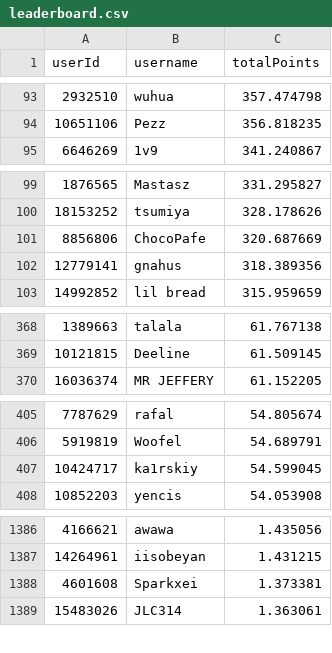
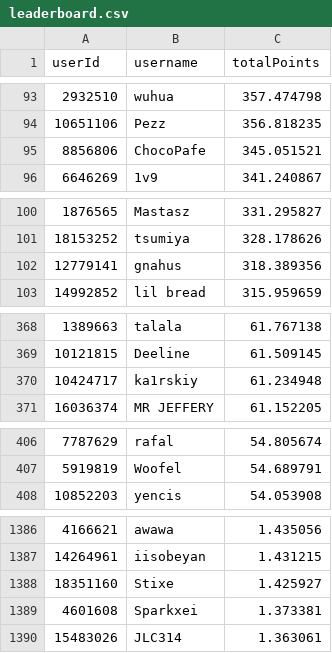
Before and after one commit to Naethanial/osudemonlist, a CSV file: web/data/leaderboard.csv, drawn as a sheet; only a part is shown, gaps mark what is left out; removed rows and columns are numbered as before the commit, all else as after; the diff covers the shown part only; the diff names each change by its address in the sheet, - before the commit and + after, or states it on an @@ line.

```diff
--- a/web/data/leaderboard.csv
+++ b/web/data/leaderboard.csv
+row 95: 8856806 | ChocoPafe | 345.051521
-row 101: 8856806 | ChocoPafe | 320.687669
+row 370: 10424717 | ka1rskiy | 61.234948
-row 407: 10424717 | ka1rskiy | 54.599045
+row 1388: 18351160 | Stixe | 1.425927
```
Also changed, not shown: 1 removed row elsewhere in this file, 2 other files.
